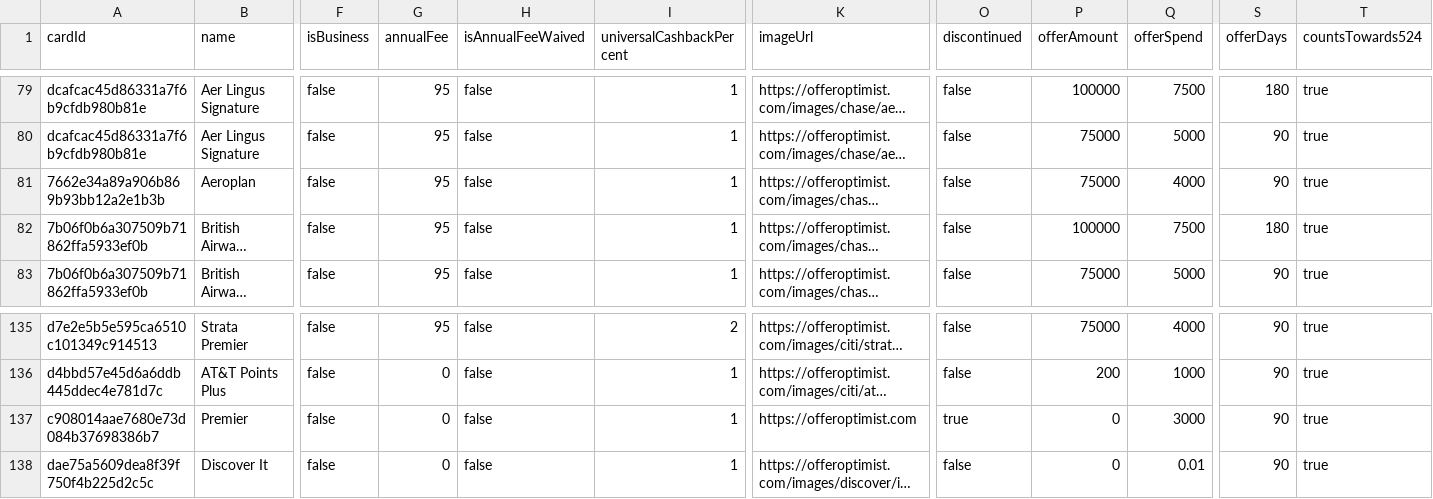
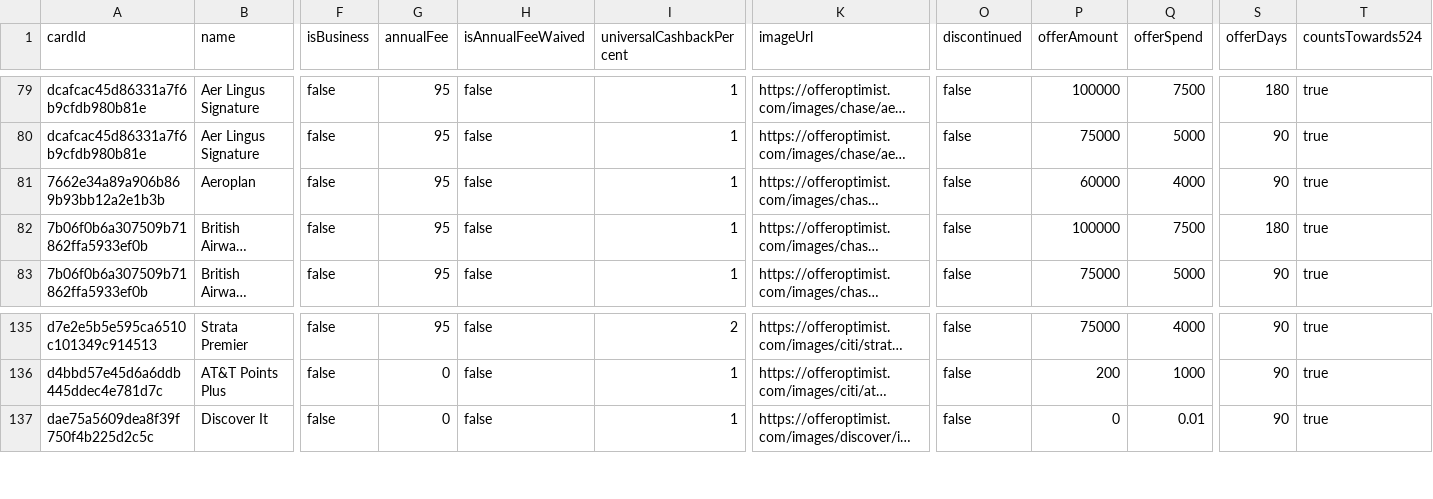
Before and after one commit to andenacitelli/credit-card-bonuses-api, a CSV file: exports/data.csv, drawn as a sheet; only a part is shown, gaps mark what is left out; long unchanged cells end in …; rows hold the shown columns only; the diff names each change by its address in the sheet, - before the commit and + after, or states it on an @@ line.

Commit message:
Updates: Aeroplan, migrate Premier -> Strata Premier

```diff
--- a/exports/data.csv
+++ b/exports/data.csv
-P81 (offerAmount): 75000
+P81 (offerAmount): 60000
-row 137: c908014aae7680e73d084b37698386b7 | Premier | false | 0 | false | 1 | https://offeroptimist.com | true | 0 | 3000 | 90 | true
```
Also changed, not shown: 4 other files.
